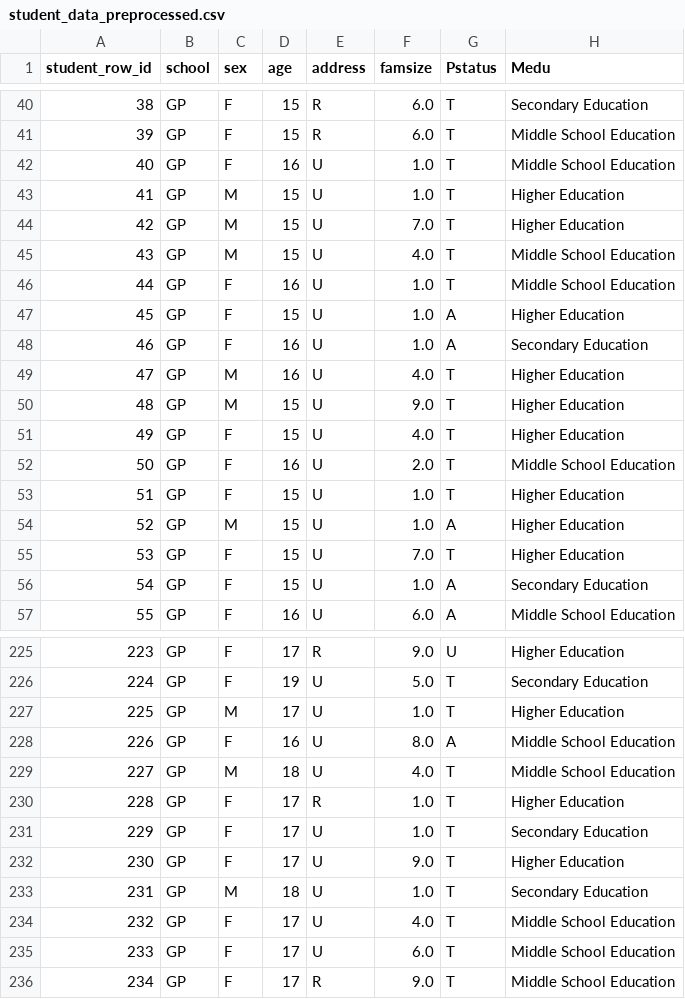
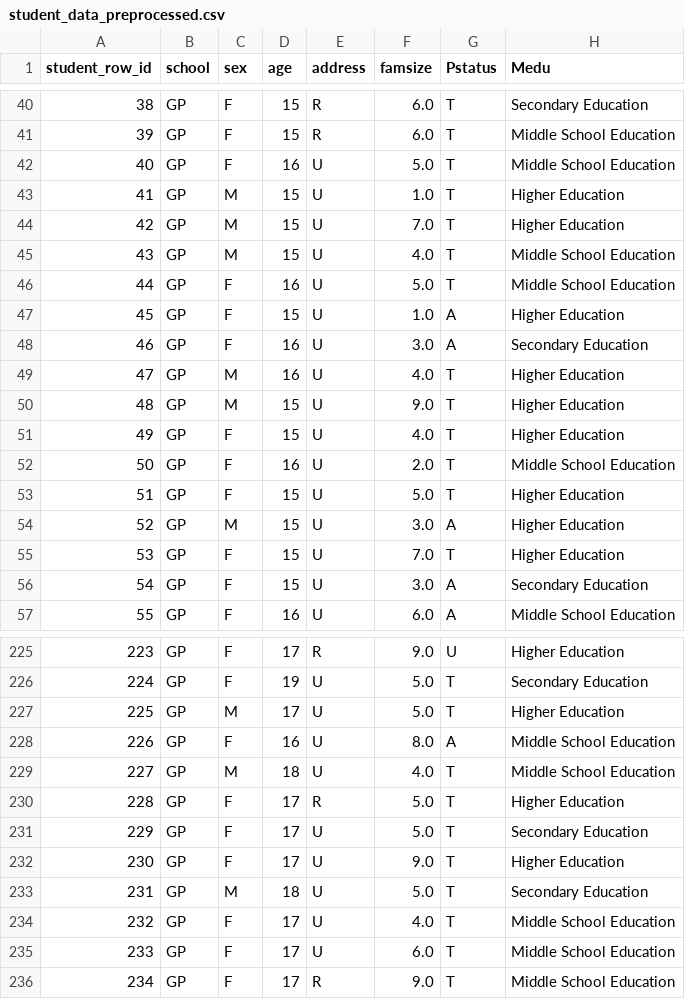
Before and after one commit to HenriqueReduto/Data-Mining-Project, a CSV file: data/processed/student_data_preprocessed.csv, drawn as a sheet; only a part is shown, gaps mark what is left out; the diff covers the shown part only; the diff names each change by its address in the sheet, - before the commit and + after, or states it on an @@ line.

```diff
--- a/data/processed/student_data_preprocessed.csv
+++ b/data/processed/student_data_preprocessed.csv
-F42 (famsize): 1.0
+F42 (famsize): 5.0
-F46 (famsize): 1.0
+F46 (famsize): 5.0
-F48 (famsize): 1.0
+F48 (famsize): 3.0
-F53 (famsize): 1.0
+F53 (famsize): 5.0
-F54 (famsize): 1.0
+F54 (famsize): 3.0
-F56 (famsize): 1.0
+F56 (famsize): 3.0
-F227 (famsize): 1.0
+F227 (famsize): 5.0
-F230:F231 (famsize): 1.0
+F230:F231 (famsize): 5.0
-F233 (famsize): 1.0
+F233 (famsize): 5.0
```
Also changed, not shown: 47 edited cells elsewhere in this file, 2 other files.
